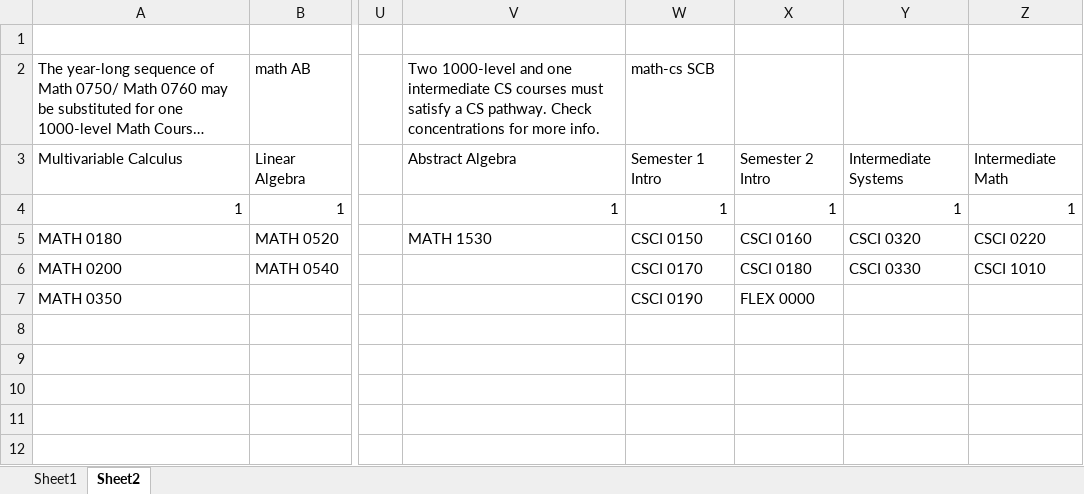
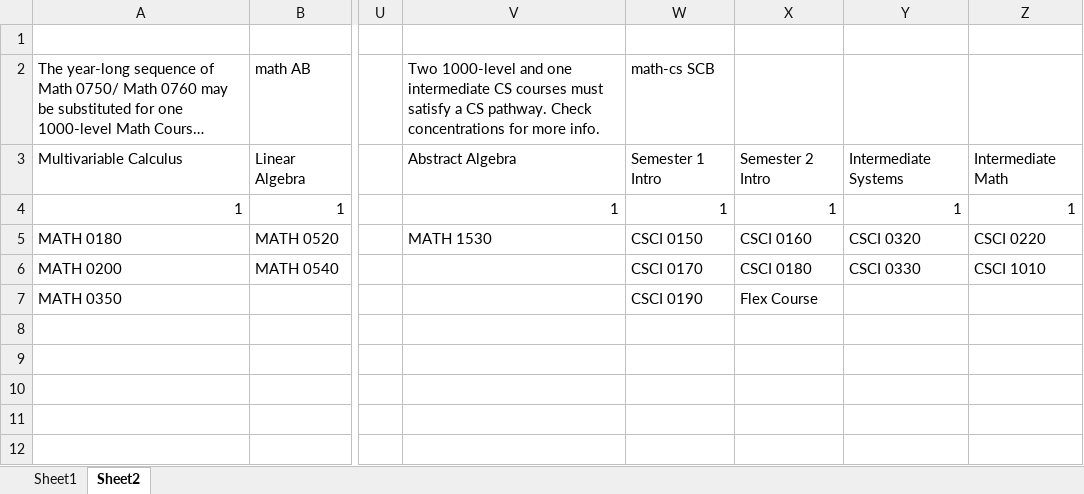
Before and after one commit to RichardHHill/course_planner, an Excel workbook: data/provided/Department Courses.xlsx, sheet Sheet2, drawn as a sheet; only a part is shown, gaps mark what is left out; long unchanged cells end in …; values as stored, in another font and other column widths than the file's, no borders; the diff names each change by its address in the sheet, - before the commit and + after, or states it on an @@ line.

Commit message:
Had to specify shinyjs::, Flex Course

```diff
--- a/data/provided/Department Courses.xlsx (sheet Sheet2)
+++ b/data/provided/Department Courses.xlsx (sheet Sheet2)
-X7: FLEX 0000
+X7: Flex Course
```
Also changed, not shown: 1 other file.
